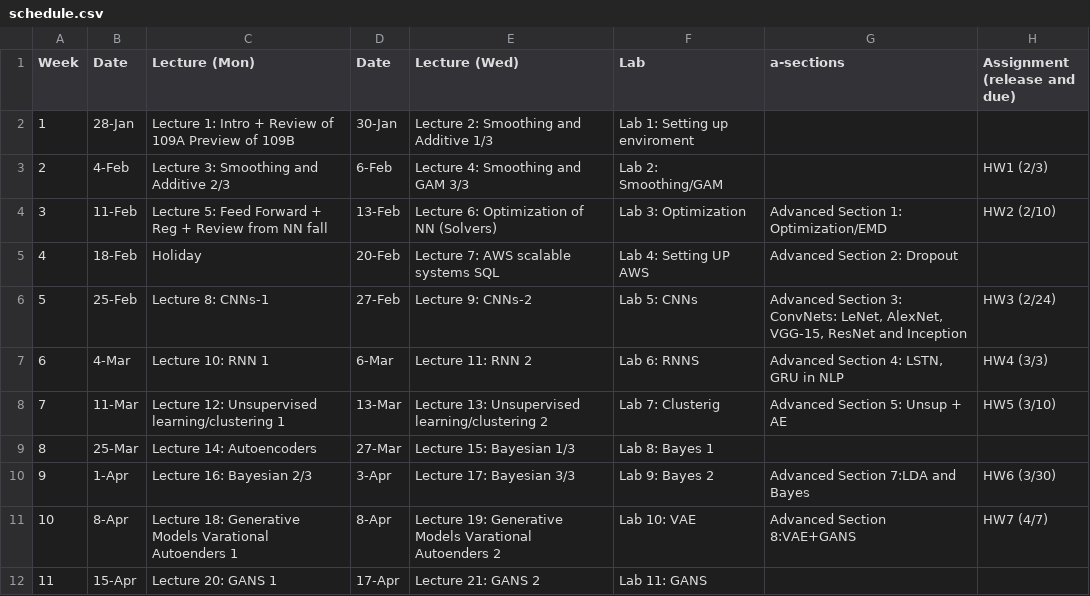
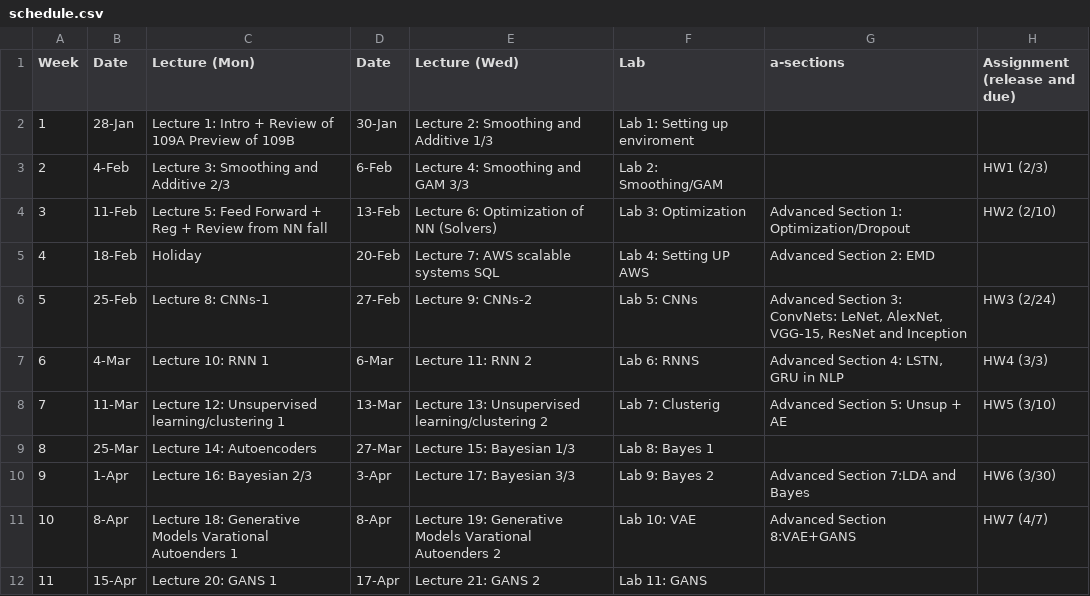
Before and after one commit to Harvard-IACS/2019-CS109B, a CSV file: content/pages/schedule.csv, drawn as a sheet.

```diff
--- a/content/pages/schedule.csv
+++ b/content/pages/schedule.csv
@@ -3,4 +3,4 @@
 2,4-Feb,Lecture 3: Smoothing and Additive 2/3,6-Feb,Lecture 4: Smoothing and GAM 3/3 ,Lab 2: Smoothing/GAM , , HW1 (2/3)
-3,11-Feb,Lecture 5: Feed Forward + Reg + Review from NN fall ,13-Feb,Lecture 6: Optimization of NN (Solvers) ,Lab 3: Optimization,Advanced Section 1: Optimization/EMD , HW2 (2/10)
-4,18-Feb,Holiday,20-Feb,Lecture 7:  AWS scalable systems SQL,Lab 4: Setting UP AWS,Advanced Section 2: Dropout,
+3,11-Feb,Lecture 5: Feed Forward + Reg + Review from NN fall ,13-Feb,Lecture 6: Optimization of NN (Solvers) ,Lab 3: Optimization,Advanced Section 1: Optimization/Dropout , HW2 (2/10)
+4,18-Feb,Holiday,20-Feb,Lecture 7:  AWS scalable systems SQL,Lab 4: Setting UP AWS,Advanced Section 2: EMD,
 5,25-Feb,Lecture 8: CNNs-1,27-Feb,Lecture 9: CNNs-2,Lab 5: CNNs,"Advanced Section 3: ConvNets: LeNet, AlexNet, VGG-15, ResNet and Inception", HW3 (2/24)
```
Also changed, not shown: 48 other files.
